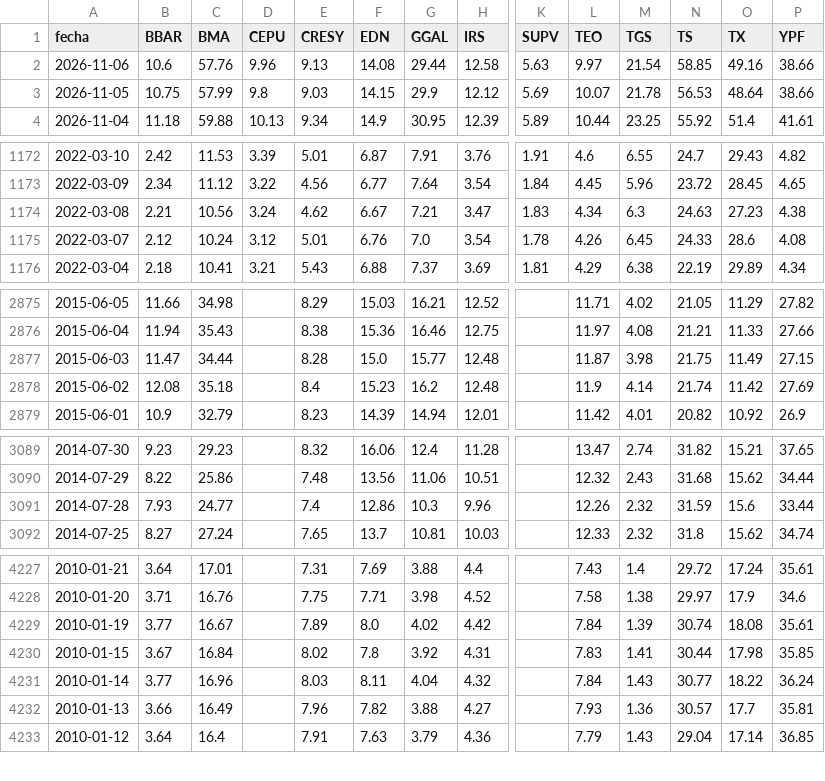
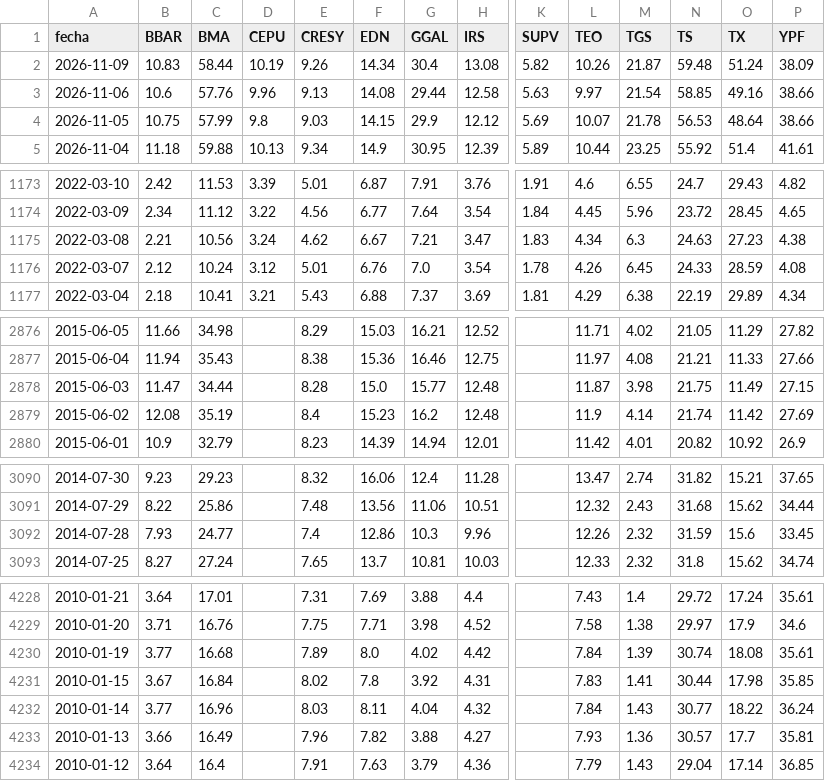
Before and after one commit to jesusrobles824/Automatizacion-descarga-bases-de-datos-Python, a CSV file: ADRs_Precios.csv, drawn as a sheet; only a part is shown, gaps mark what is left out; addresses are those after the commit; rows hold the shown columns only; the diff names each change by its address in the sheet, - before the commit and + after, or states it on an @@ line.

```diff
--- a/ADRs_Precios.csv
+++ b/ADRs_Precios.csv
+row 2: 2026-11-09 | 10.83 | 58.44 | 10.19 | 9.26 | 14.34 | 30.4 | 13.08 | 5.82 | 10.26 | 21.87 | 59.48 | 51.24 | 38.09
-O1176 (TX): 28.6
+O1176 (TX): 28.59
-C2879 (BMA): 35.18
+C2879 (BMA): 35.19
-P3092 (YPF): 33.44
+P3092 (YPF): 33.45
-C4230 (BMA): 16.67
+C4230 (BMA): 16.68
```
Also changed, not shown: ADRs_variacion_porcentual_diaria.csv.
